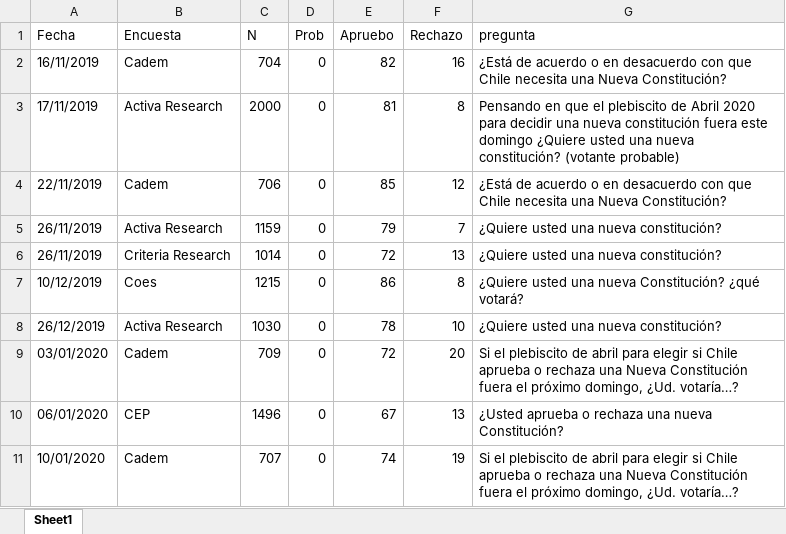
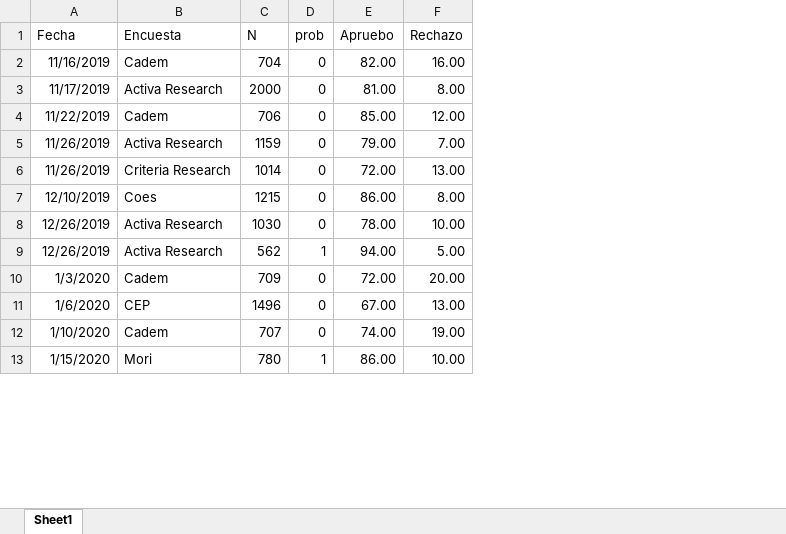
Before and after one commit to tresquintos/tresquintos.github.io, an Excel workbook: files/polls/CHL_2020-1.xlsx, sheet Sheet1, drawn as a sheet; only a part is shown; values as stored, in another font and other column widths than the file's, no borders; removed rows and columns are numbered as before the commit, all else as after; the diff covers the shown part only; the diff names each change by its address in the sheet, - before the commit and + after, or states it on an @@ line.

```diff
--- a/files/polls/CHL_2020-1.xlsx (sheet Sheet1)
+++ b/files/polls/CHL_2020-1.xlsx (sheet Sheet1)
-column G (pregunta), rows 2-11: ¿Está de acuerdo o en desacuerdo con que Chile necesita una Nueva Constitución? | Pensando en que el plebiscito de Abril 2020 para decidir una nueva constitución fuera este domingo ¿Quiere usted una nueva constitución? (votante probable) | ¿Está de acuerdo o en desacuerdo con que Chile necesita una Nueva Constitución? | ¿Quiere usted una nueva constitución? | ¿Quiere usted una nueva constitución? | ¿Quiere usted una nueva Constitución? ¿qué votará? | ¿Quiere usted una nueva constitución? | Si el plebiscito de abril para elegir si Chile aprueba o rechaza una Nueva Constitución fuera el próximo domingo, ¿Ud. votaría…? | ¿Usted aprueba o rechaza una nueva Constitución? | Si el plebiscito de abril para elegir si Chile aprueba o rechaza una Nueva Constitución fuera el próximo domingo, ¿Ud. votaría…?
-D1: Prob
+D1: prob
-A2 (Fecha): 16/11/2019
+A2 (Fecha): 11/16/2019
-E2 (Apruebo): 82
+E2 (Apruebo): 82.00
-F2 (Rechazo): 16
+F2 (Rechazo): 16.00
-A3 (Fecha): 17/11/2019
+A3 (Fecha): 11/17/2019
-E3 (Apruebo): 81
+E3 (Apruebo): 81.00
-F3 (Rechazo): 8
+F3 (Rechazo): 8.00
-A4 (Fecha): 22/11/2019
+A4 (Fecha): 11/22/2019
-E4 (Apruebo): 85
+E4 (Apruebo): 85.00
-F4 (Rechazo): 12
+F4 (Rechazo): 12.00
-A5:A6 (Fecha): 26/11/2019
+A5:A6 (Fecha): 11/26/2019
-E5 (Apruebo): 79
+E5 (Apruebo): 79.00
-F5 (Rechazo): 7
+F5 (Rechazo): 7.00
-E6 (Apruebo): 72
+E6 (Apruebo): 72.00
-F6 (Rechazo): 13
+F6 (Rechazo): 13.00
-A7 (Fecha): 10/12/2019
+A7 (Fecha): 12/10/2019
-E7 (Apruebo): 86
+E7 (Apruebo): 86.00
-F7 (Rechazo): 8
+F7 (Rechazo): 8.00
-A8 (Fecha): 26/12/2019
+A8 (Fecha): 12/26/2019
-E8 (Apruebo): 78
+E8 (Apruebo): 78.00
-F8 (Rechazo): 10
+F8 (Rechazo): 10.00
+row 9: 12/26/2019 | Activa Research | 562 | 1 | 94.00 | 5.00
-A10 (Fecha): 03/01/2020
+A10 (Fecha): 1/3/2020
-E10 (Apruebo): 72
+E10 (Apruebo): 72.00
-F10 (Rechazo): 20
+F10 (Rechazo): 20.00
-A11 (Fecha): 06/01/2020
+A11 (Fecha): 1/6/2020
-E11 (Apruebo): 67
+E11 (Apruebo): 67.00
-F11 (Rechazo): 13
+F11 (Rechazo): 13.00
-A12 (Fecha): 10/01/2020
+A12 (Fecha): 1/10/2020
-E12 (Apruebo): 74
+E12 (Apruebo): 74.00
-F12 (Rechazo): 19
+F12 (Rechazo): 19.00
+row 13: 1/15/2020 | Mori | 780 | 1 | 86.00 | 10.00
```
Also changed, not shown: 16 added rows and 111 edited cells elsewhere in this sheet, 1 other file.
